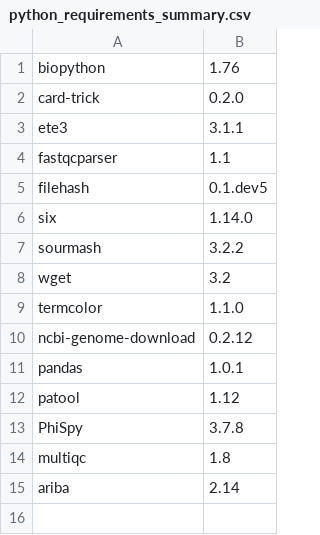
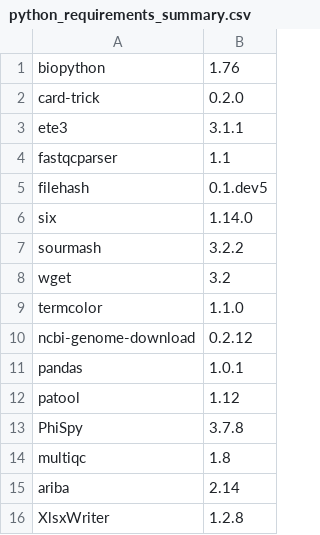
Before and after one commit to HCGB-IGTP/BacterialTyper, a CSV file: config/main/python_requirements_summary.csv, drawn as a sheet.

```diff
--- a/config/main/python_requirements_summary.csv
+++ b/config/main/python_requirements_summary.csv
@@ -15 +15,2 @@ multiqc,1.8
 ariba,2.14
+XlsxWriter,1.2.8
```
Also changed, not shown: config/main/python_requirements.csv.
